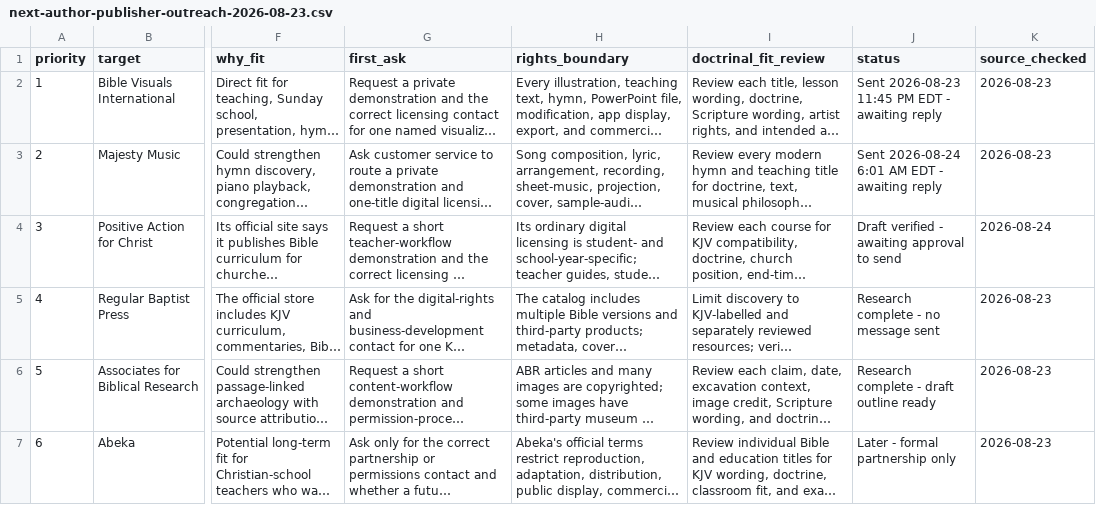
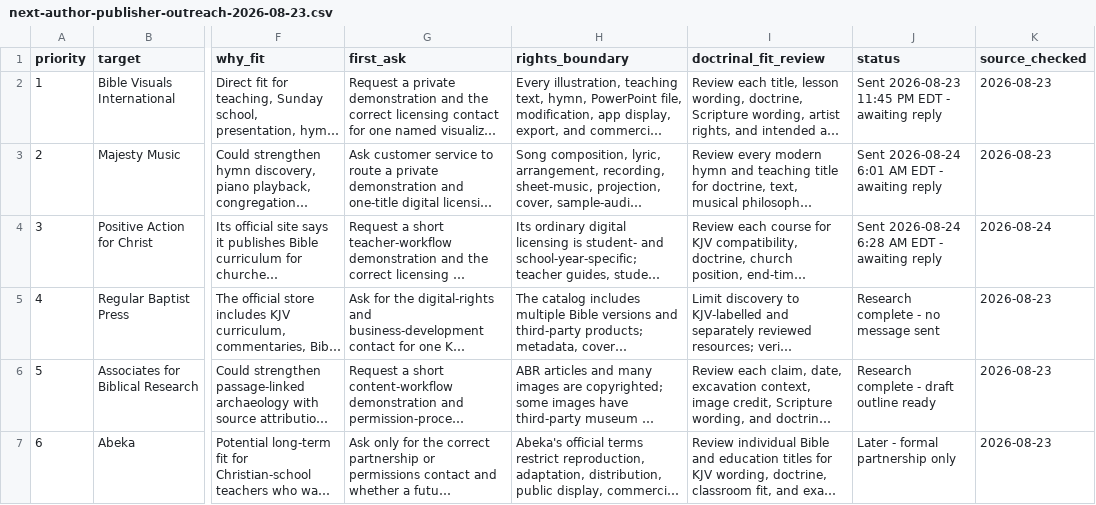
Before and after one commit to scheerfactor/bible-study-app, a CSV file: data/library/acquisition/next-author-publisher-outreach-2026-08-23.csv, drawn as a sheet; only a part is shown, gaps mark what is left out; long unchanged cells end in …; the diff names each change by its address in the sheet, - before the commit and + after, or states it on an @@ line.

Commit message:
Record Positive Action licensing outreach

```diff
--- a/data/library/acquisition/next-author-publisher-outreach-2026-08-23.csv
+++ b/data/library/acquisition/next-author-publisher-outreach-2026-08-23.csv
-J4 (status): Draft verified - awaiting approval to send
+J4 (status): Sent 2026-08-24 6:28 AM EDT - awaiting reply
```
Also changed, not shown: 2 other files.
